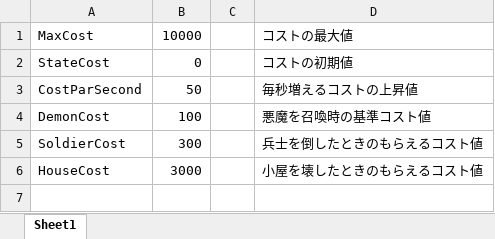
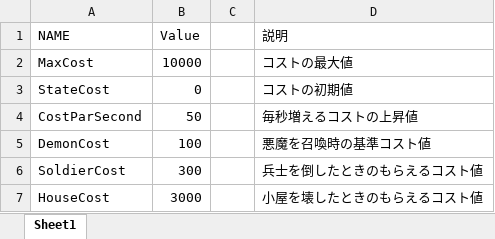
Before and after one commit to yoo3006/yoo3006.github.io, an Excel workbook: Excel/CostData.xlsx, sheet Sheet1, drawn as a sheet; values as stored, in another font and other column widths than the file's, no borders; the diff names each change by its address in the sheet, - before the commit and + after, or states it on an @@ line.

Commit message:
CostDataの中身にヘッダー部分を追加

```diff
--- a/Excel/CostData.xlsx (sheet Sheet1)
+++ b/Excel/CostData.xlsx (sheet Sheet1)
+row 1: NAME | Value |  | 説明
```
Also changed, not shown: 1 other file.
